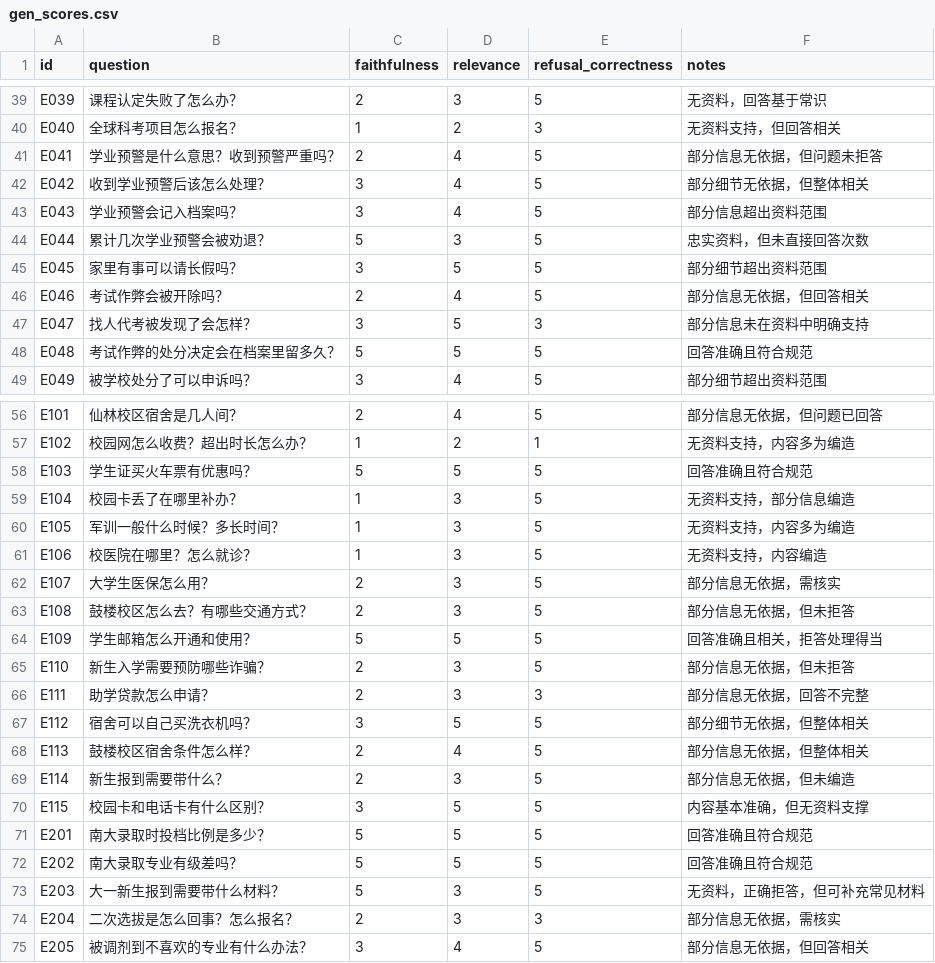
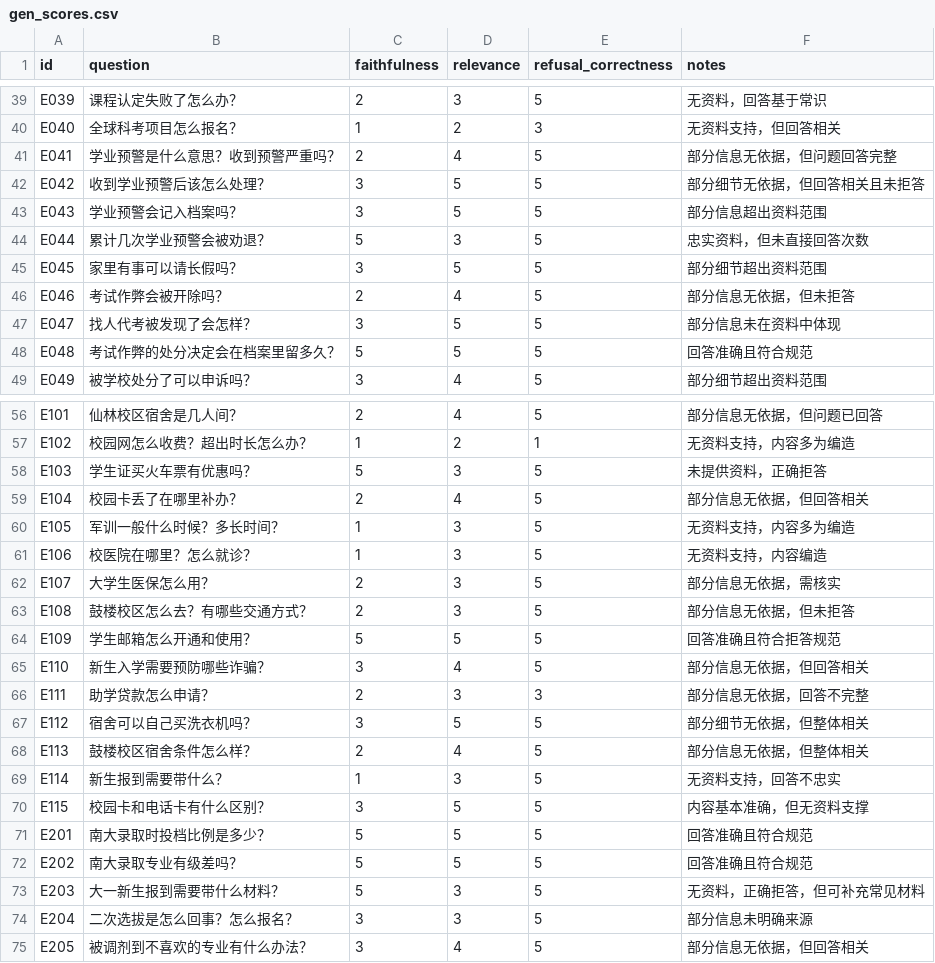
Before and after one commit to Mr-tree013/nju-rule-rag, a CSV file: data/eval/gen_scores.csv, drawn as a sheet; only a part is shown, gaps mark what is left out; the diff covers the shown part only.

```diff
--- a/data/eval/gen_scores.csv
+++ b/data/eval/gen_scores.csv
@@ -40,9 +40,9 @@ E039,课程认定失败了怎么办？,2,3,5,无资料，回答基于常识
 E040,全球科考项目怎么报名？,1,2,3,无资料支持，但回答相关
-E041,学业预警是什么意思？收到预警严重吗？,2,4,5,部分信息无依据，但问题未拒答
-E042,收到学业预警后该怎么处理？,3,4,5,部分细节无依据，但整体相关
-E043,学业预警会记入档案吗？,3,4,5,部分信息超出资料范围
+E041,学业预警是什么意思？收到预警严重吗？,2,4,5,部分信息无依据，但问题回答完整
+E042,收到学业预警后该怎么处理？,3,5,5,部分细节无依据，但回答相关且未拒答
+E043,学业预警会记入档案吗？,3,5,5,部分信息超出资料范围
 E044,累计几次学业预警会被劝退？,5,3,5,忠实资料，但未直接回答次数
 E045,家里有事可以请长假吗？,3,5,5,部分细节超出资料范围
-E046,考试作弊会被开除吗？,2,4,5,部分信息无依据，但回答相关
-E047,找人代考被发现了会怎样？,3,5,3,部分信息未在资料中明确支持
+E046,考试作弊会被开除吗？,2,4,5,部分信息无依据，但未拒答
+E047,找人代考被发现了会怎样？,3,5,5,部分信息未在资料中体现
 E048,考试作弊的处分决定会在档案里留多久？,5,5,5,回答准确且符合规范
@@ -57,4 +57,4 @@ E101,仙林校区宿舍是几人间？,2,4,5,部分信息无依据，但问题
 E102,校园网怎么收费？超出时长怎么办？,1,2,1,无资料支持，内容多为编造
-E103,学生证买火车票有优惠吗？,5,5,5,回答准确且符合规范
-E104,校园卡丢了在哪里补办？,1,3,5,无资料支持，部分信息编造
+E103,学生证买火车票有优惠吗？,5,3,5,未提供资料，正确拒答
+E104,校园卡丢了在哪里补办？,2,4,5,部分信息无依据，但回答相关
 E105,军训一般什么时候？多长时间？,1,3,5,无资料支持，内容多为编造
@@ -63,4 +63,4 @@ E107,大学生医保怎么用？,2,3,5,部分信息无依据，需核实
 E108,鼓楼校区怎么去？有哪些交通方式？,2,3,5,部分信息无依据，但未拒答
-E109,学生邮箱怎么开通和使用？,5,5,5,回答准确且相关，拒答处理得当
-E110,新生入学需要预防哪些诈骗？,2,3,5,部分信息无依据，但未拒答
+E109,学生邮箱怎么开通和使用？,5,5,5,回答准确且符合拒答规范
+E110,新生入学需要预防哪些诈骗？,3,4,5,部分信息无依据，但回答相关
 E111,助学贷款怎么申请？,2,3,3,部分信息无依据，回答不完整
@@ -68,3 +68,3 @@ E112,宿舍可以自己买洗衣机吗？,3,5,5,部分细节无依据，但整
 E113,鼓楼校区宿舍条件怎么样？,2,4,5,部分信息无依据，但整体相关
-E114,新生报到需要带什么？,2,3,5,部分信息无依据，但未编造
+E114,新生报到需要带什么？,1,3,5,无资料支持，回答不忠实
 E115,校园卡和电话卡有什么区别？,3,5,5,内容基本准确，但无资料支撑
@@ -73,3 +73,3 @@ E202,南大录取专业有级差吗？,5,5,5,回答准确且符合规范
 E203,大一新生报到需要带什么材料？,5,3,5,无资料，正确拒答，但可补充常见材料
-E204,二次选拔是怎么回事？怎么报名？,2,3,3,部分信息无依据，需核实
+E204,二次选拔是怎么回事？怎么报名？,3,3,5,部分信息未明确来源
 E205,被调剂到不喜欢的专业有什么办法？,3,4,5,部分信息无依据，但回答相关
```
Also changed, not shown: 48 edited cells elsewhere in this file, 2 other files.
